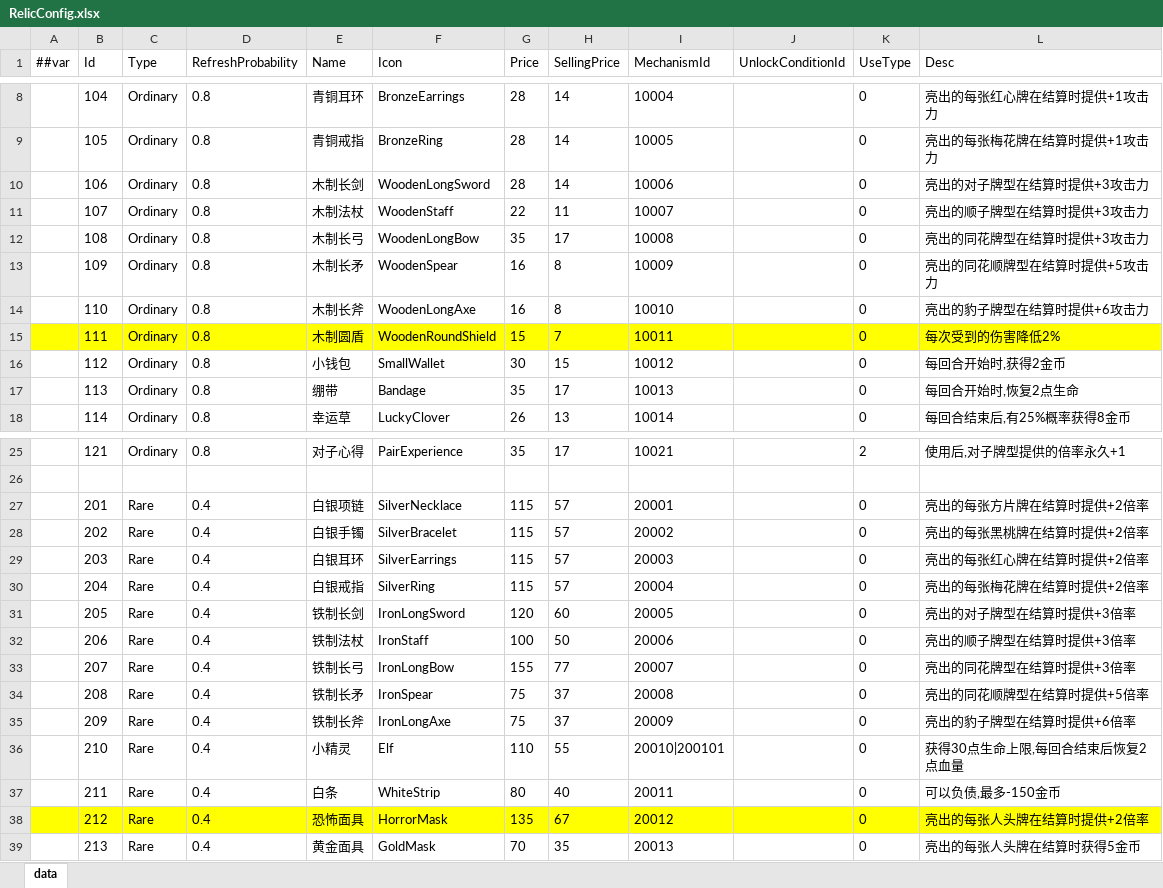
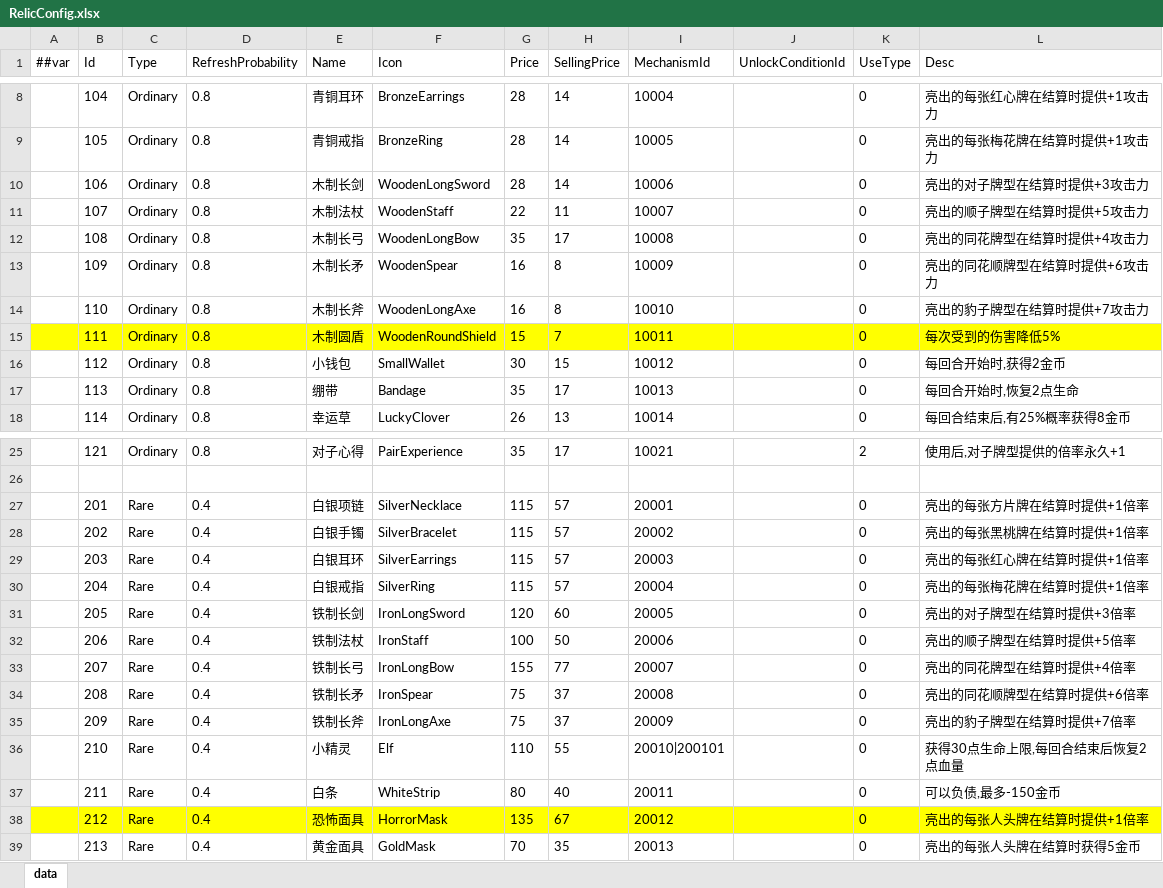
Before and after one commit to snakeazh/cardClient, an Excel workbook: Config/RelicConfig.xlsx, sheet data, drawn as a sheet; only a part is shown, gaps mark what is left out; values as stored, in another font and other column widths than the file's, no borders; the diff names each change by its address in the sheet, - before the commit and + after, or states it on an @@ line.

```diff
--- a/Config/RelicConfig.xlsx (sheet data)
+++ b/Config/RelicConfig.xlsx (sheet data)
-L11 (Desc): 亮出的顺子牌型在结算时提供+3攻击力
+L11 (Desc): 亮出的顺子牌型在结算时提供+5攻击力
-L12 (Desc): 亮出的同花牌型在结算时提供+3攻击力
+L12 (Desc): 亮出的同花牌型在结算时提供+4攻击力
-L13 (Desc): 亮出的同花顺牌型在结算时提供+5攻击力
+L13 (Desc): 亮出的同花顺牌型在结算时提供+6攻击力
-L14 (Desc): 亮出的豹子牌型在结算时提供+6攻击力
+L14 (Desc): 亮出的豹子牌型在结算时提供+7攻击力
-L15 (Desc): 每次受到的伤害降低2%
+L15 (Desc): 每次受到的伤害降低5%
-L27 (Desc): 亮出的每张方片牌在结算时提供+2倍率
+L27 (Desc): 亮出的每张方片牌在结算时提供+1倍率
-L28 (Desc): 亮出的每张黑桃牌在结算时提供+2倍率
+L28 (Desc): 亮出的每张黑桃牌在结算时提供+1倍率
-L29 (Desc): 亮出的每张红心牌在结算时提供+2倍率
+L29 (Desc): 亮出的每张红心牌在结算时提供+1倍率
-L30 (Desc): 亮出的每张梅花牌在结算时提供+2倍率
+L30 (Desc): 亮出的每张梅花牌在结算时提供+1倍率
-L32 (Desc): 亮出的顺子牌型在结算时提供+3倍率
+L32 (Desc): 亮出的顺子牌型在结算时提供+5倍率
-L33 (Desc): 亮出的同花牌型在结算时提供+3倍率
+L33 (Desc): 亮出的同花牌型在结算时提供+4倍率
-L34 (Desc): 亮出的同花顺牌型在结算时提供+5倍率
+L34 (Desc): 亮出的同花顺牌型在结算时提供+6倍率
-L35 (Desc): 亮出的豹子牌型在结算时提供+6倍率
+L35 (Desc): 亮出的豹子牌型在结算时提供+7倍率
-L38 (Desc): 亮出的每张人头牌在结算时提供+2倍率
+L38 (Desc): 亮出的每张人头牌在结算时提供+1倍率
```
Also changed, not shown: Config/GameConst.xlsx, Config/LevelConfig.xlsx, 6 other files.
